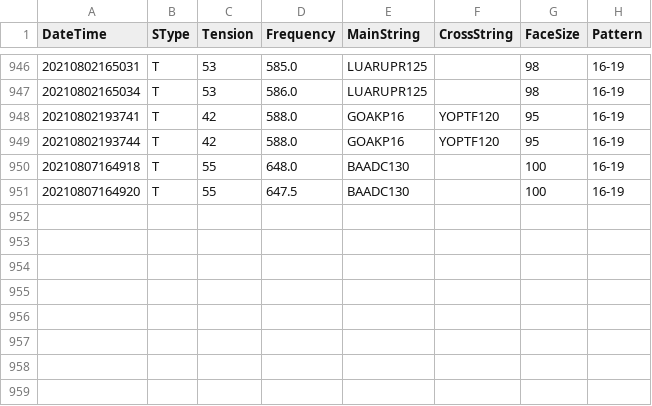
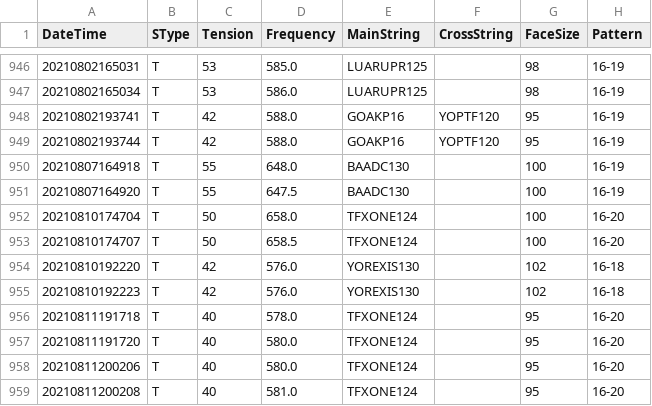
Before and after one commit to sugi-juku/get-tension, a CSV file: stdata_t.csv, drawn as a sheet; only a part is shown, gaps mark what is left out; the diff names each change by its address in the sheet, - before the commit and + after, or states it on an @@ line.

```diff
--- a/stdata_t.csv
+++ b/stdata_t.csv
+row 952: 20210810174704 | T | 50 | 658.0 | TFXONE124 |  | 100 | 16-20
+row 953: 20210810174707 | T | 50 | 658.5 | TFXONE124 |  | 100 | 16-20
+row 954: 20210810192220 | T | 42 | 576.0 | YOREXIS130 |  | 102 | 16-18
+row 955: 20210810192223 | T | 42 | 576.0 | YOREXIS130 |  | 102 | 16-18
+row 956: 20210811191718 | T | 40 | 578.0 | TFXONE124 |  | 95 | 16-20
+row 957: 20210811191720 | T | 40 | 580.0 | TFXONE124 |  | 95 | 16-20
+row 958: 20210811200206 | T | 40 | 580.0 | TFXONE124 |  | 95 | 16-20
+row 959: 20210811200208 | T | 40 | 581.0 | TFXONE124 |  | 95 | 16-20
```
Also changed, not shown: lrcoef01_t.csv, lrdata01_t.csv, 8 other files.
